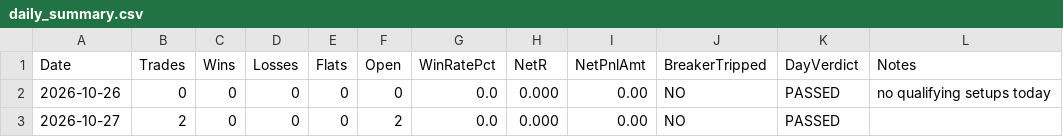
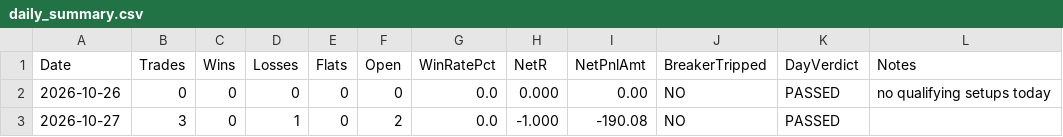
Before and after one commit to ramcruise1000/nse-scanner, a CSV file: journal/daily_summary.csv, drawn as a sheet.

```diff
--- a/journal/daily_summary.csv
+++ b/journal/daily_summary.csv
@@ -2,2 +2,2 @@ Date,Trades,Wins,Losses,Flats,Open,WinRatePct,NetR,NetPnlAmt,BreakerTripped,DayV
 2026-10-26,0,0,0,0,0,0.0,0.000,0.00,NO,PASSED,no qualifying setups today
-2026-10-27,2,0,0,0,2,0.0,0.000,0.00,NO,PASSED,
+2026-10-27,3,0,1,0,2,0.0,-1.000,-190.08,NO,PASSED,
```
Also changed, not shown: journal/trade_journal.csv, 2 other files.
